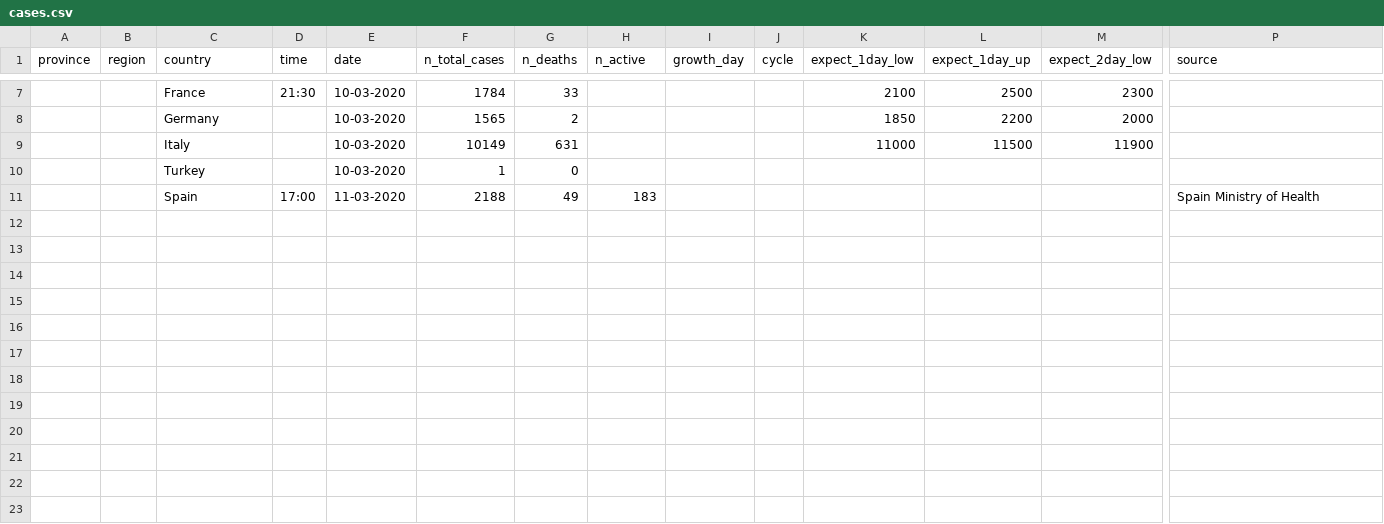
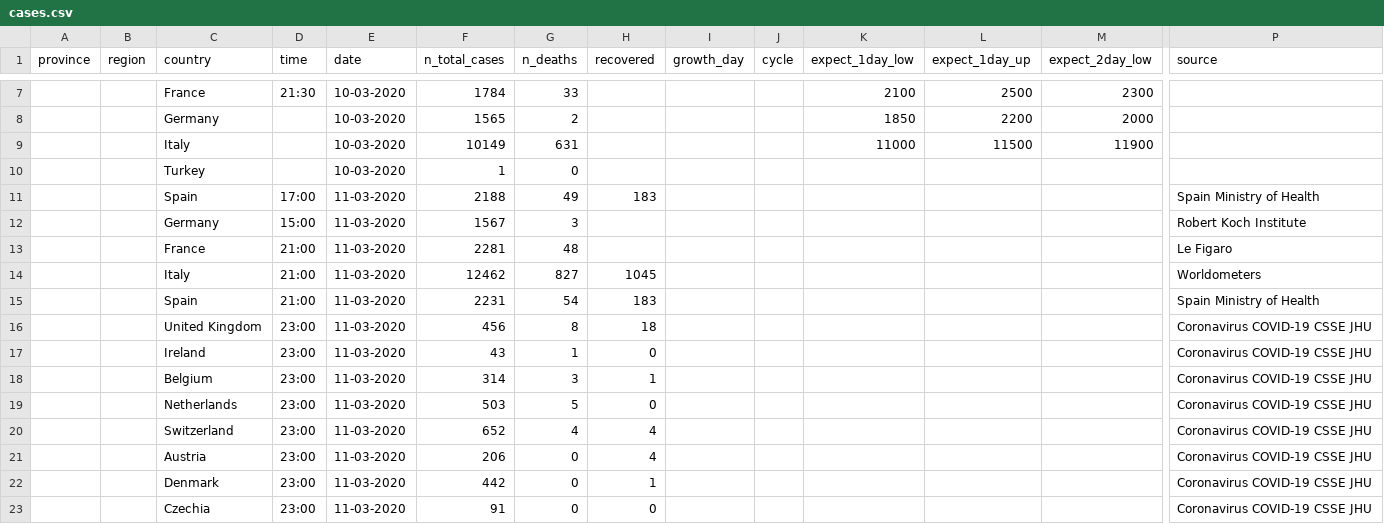
Before and after one commit to EricAlcaide/coronavirus19eu, a CSV file: data/cases.csv, drawn as a sheet; only a part is shown, gaps mark what is left out; rows hold the shown columns only; the diff covers the shown part only; the diff names each change by its address in the sheet, - before the commit and + after, or states it on an @@ line.

```diff
--- a/data/cases.csv
+++ b/data/cases.csv
-H1: n_active
+H1: recovered
+row 12:  |  | Germany | 15:00 | 11-03-2020 | 1567 | 3 |  |  |  |  |  |  | Robert Koch Institute
+row 13:  |  | France | 21:00 | 11-03-2020 | 2281 | 48 |  |  |  |  |  |  | Le Figaro
+row 14:  |  | Italy | 21:00 | 11-03-2020 | 12462 | 827 | 1045 |  |  |  |  |  | Worldometers
+row 15:  |  | Spain | 21:00 | 11-03-2020 | 2231 | 54 | 183 |  |  |  |  |  | Spain Ministry of Health
+row 16:  |  | United Kingdom | 23:00 | 11-03-2020 | 456 | 8 | 18 |  |  |  |  |  | Coronavirus COVID-19 CSSE JHU
+row 17:  |  | Ireland | 23:00 | 11-03-2020 | 43 | 1 | 0 |  |  |  |  |  | Coronavirus COVID-19 CSSE JHU
+row 18:  |  | Belgium | 23:00 | 11-03-2020 | 314 | 3 | 1 |  |  |  |  |  | Coronavirus COVID-19 CSSE JHU
+row 19:  |  | Netherlands | 23:00 | 11-03-2020 | 503 | 5 | 0 |  |  |  |  |  | Coronavirus COVID-19 CSSE JHU
+row 20:  |  | Switzerland | 23:00 | 11-03-2020 | 652 | 4 | 4 |  |  |  |  |  | Coronavirus COVID-19 CSSE JHU
+row 21:  |  | Austria | 23:00 | 11-03-2020 | 206 | 0 | 4 |  |  |  |  |  | Coronavirus COVID-19 CSSE JHU
+row 22:  |  | Denmark | 23:00 | 11-03-2020 | 442 | 0 | 1 |  |  |  |  |  | Coronavirus COVID-19 CSSE JHU
+row 23:  |  | Czechia | 23:00 | 11-03-2020 | 91 | 0 | 0 |  |  |  |  |  | Coronavirus COVID-19 CSSE JHU
```
Also changed, not shown: 11 added rows and 1 edited cell elsewhere in this file, 1 other file.
